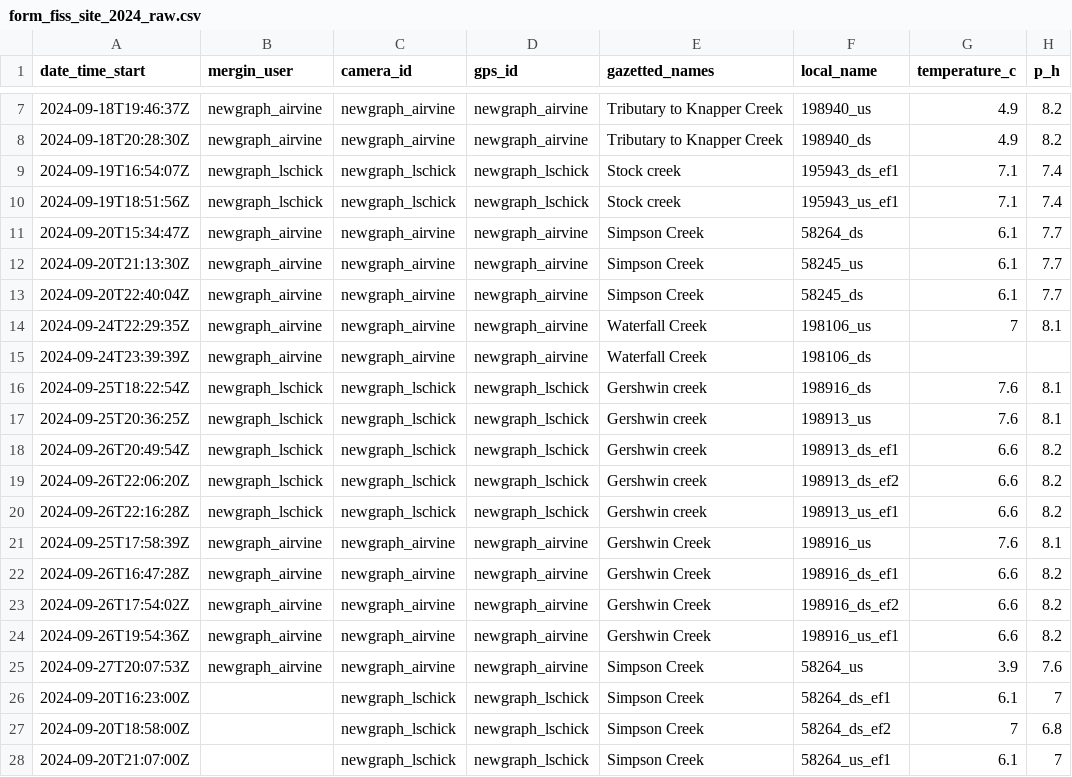
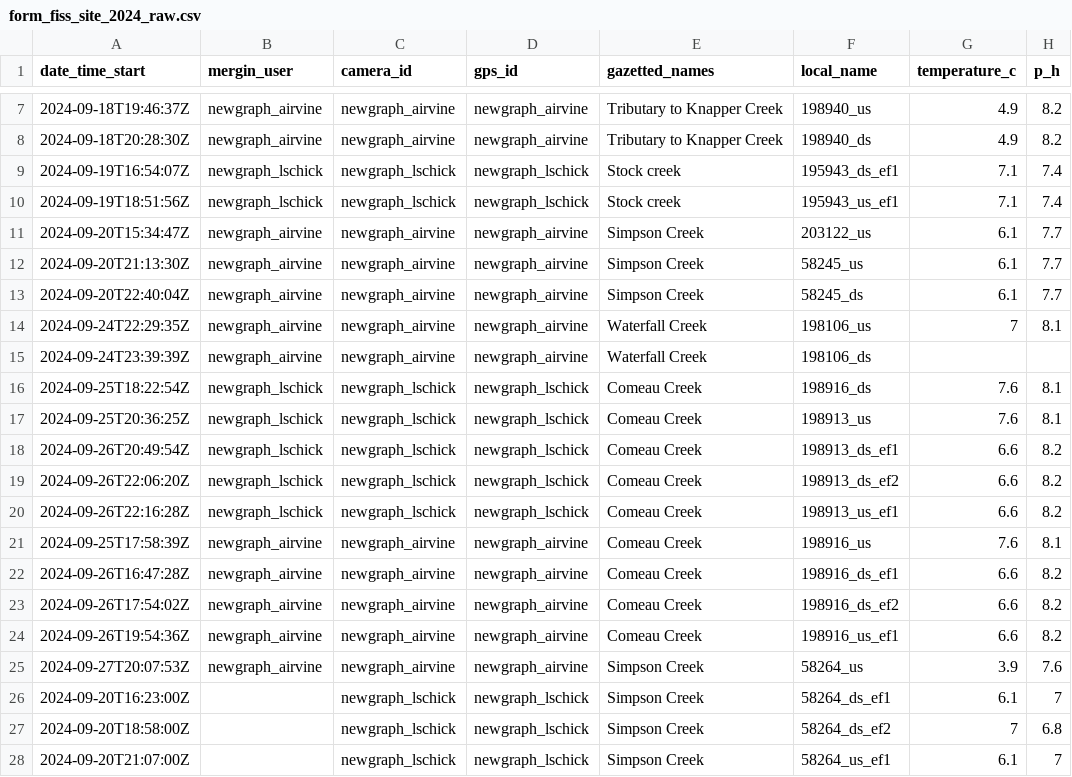
Before and after one commit to NewGraphEnvironment/fish_passage_skeena_2024_reporting, a CSV file: data/backup/form_fiss_site_2024_raw.csv, drawn as a sheet; only a part is shown, gaps mark what is left out; the diff names each change by its address in the sheet, - before the commit and + after, or states it on an @@ line.

Commit message:
Backups after changing stream name from Gershwin to Comeau as per https://github.com/NewGraphEnvironment/fish_passage_skeena_2024_reporting/issues/36 and after renaming Simpson site 58264_ds to 203122_us as per https://github.com/NewGraphEnvironment/fish_passage_skeena_2024_reporting/issues/13#issuecomment-2638461440

```diff
--- a/data/backup/form_fiss_site_2024_raw.csv
+++ b/data/backup/form_fiss_site_2024_raw.csv
-F11 (local_name): 58264_ds
+F11 (local_name): 203122_us
-E16:E20 (gazetted_names): Gershwin creek
+E16:E20 (gazetted_names): Comeau Creek
-E21:E24 (gazetted_names): Gershwin Creek
+E21:E24 (gazetted_names): Comeau Creek
```
Also changed, not shown: data/backup/form_fiss_site_2024.csv, 2 other files.
